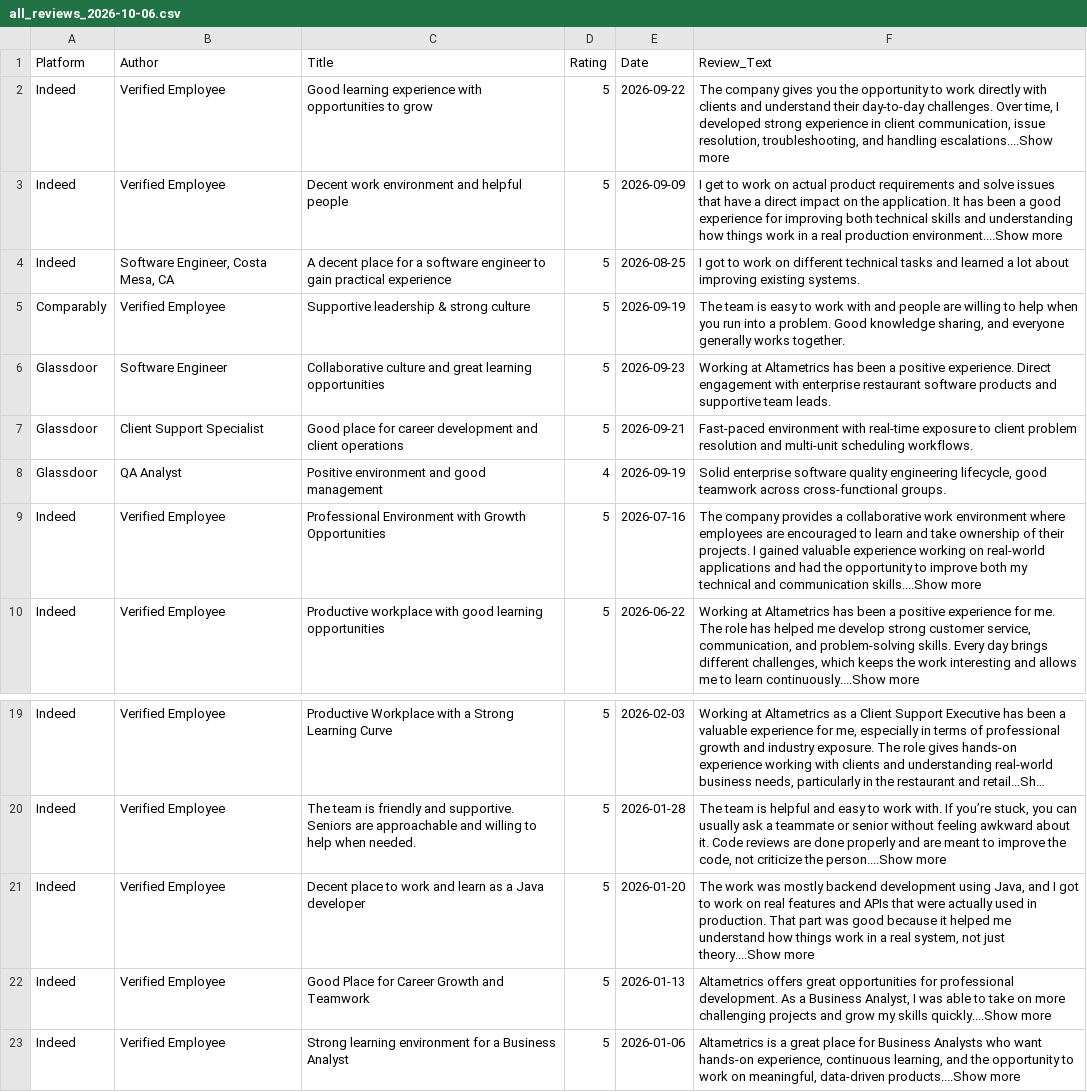
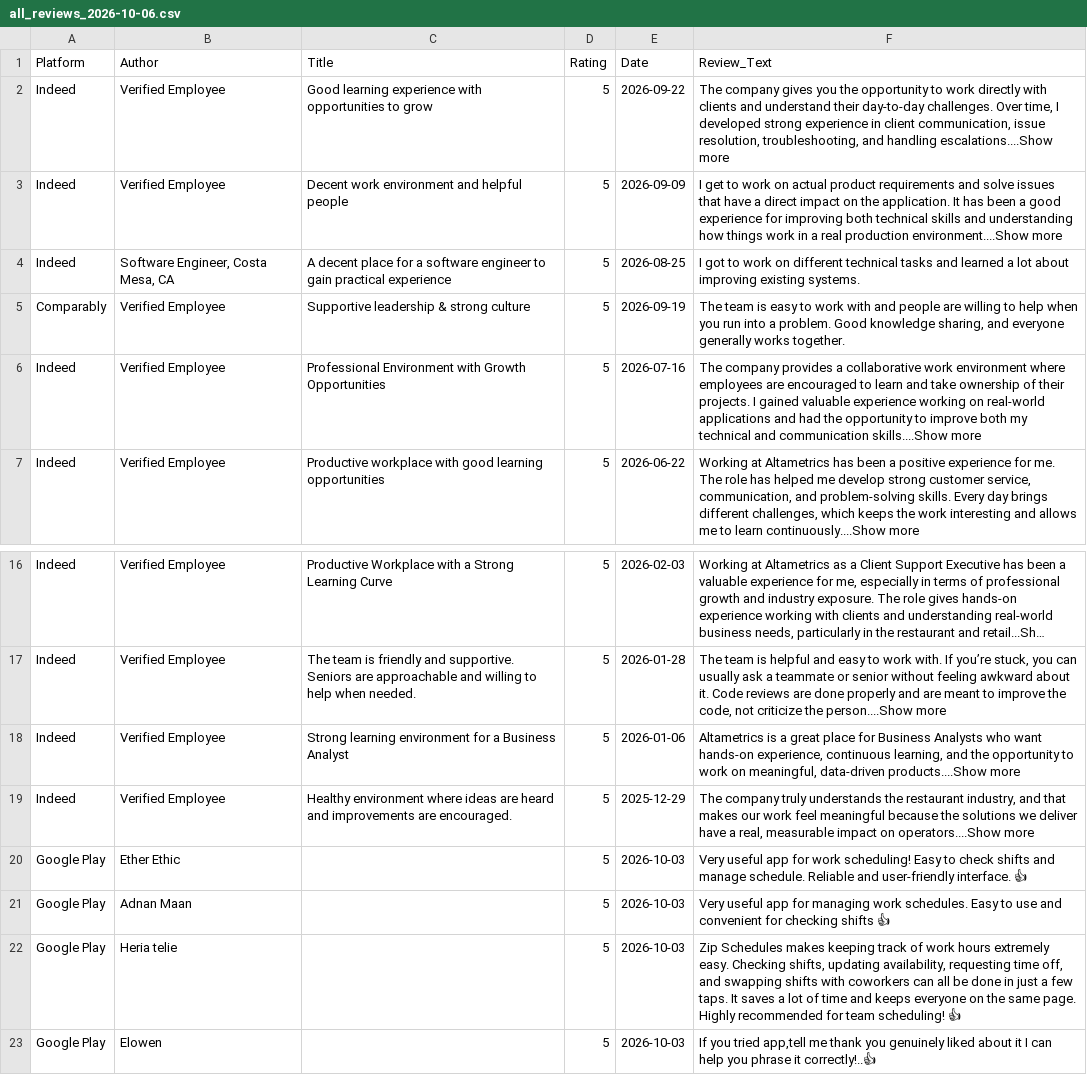
Before and after one commit to gauravbeniwal9098/orm, a CSV file: all_reviews_2026-10-06.csv, drawn as a sheet; only a part is shown, gaps mark what is left out; the shorter side is filled out with more unchanged rows; long unchanged cells end in …; the diff names each change by its address in the sheet, - before the commit and + after, or states it on an @@ line.

```diff
--- a/all_reviews_2026-10-06.csv
+++ b/all_reviews_2026-10-06.csv
-row 6: Glassdoor | Software Engineer | Collaborative culture and great learning opportunities | 5 | 2026-09-23 | Working at Altametrics has been a positive experience. Direct engagement with enterprise restaurant software products and supportive team leads.
-row 7: Glassdoor | Client Support Specialist | Good place for career development and client operations | 5 | 2026-09-21 | Fast-paced environment with real-time exposure to client problem resolution and multi-unit scheduling workflows.
-row 8: Glassdoor | QA Analyst | Positive environment and good management | 4 | 2026-09-19 | Solid enterprise software quality engineering lifecycle, good teamwork across cross-functional groups.
-row 21: Indeed | Verified Employee | Decent place to work and learn as a Java developer | 5 | 2026-01-20 | The work was mostly backend development using Java, and I got to work on real features and APIs that were actually used in production. That part was good because it helped me understand how things work in a real system, not just theory....Show more
-row 22: Indeed | Verified Employee | Good Place for Career Growth and Teamwork | 5 | 2026-01-13 | Altametrics offers great opportunities for professional development. As a Business Analyst, I was able to take on more challenging projects and grow my skills quickly....Show more
```
Also changed, not shown: 3 other files.
